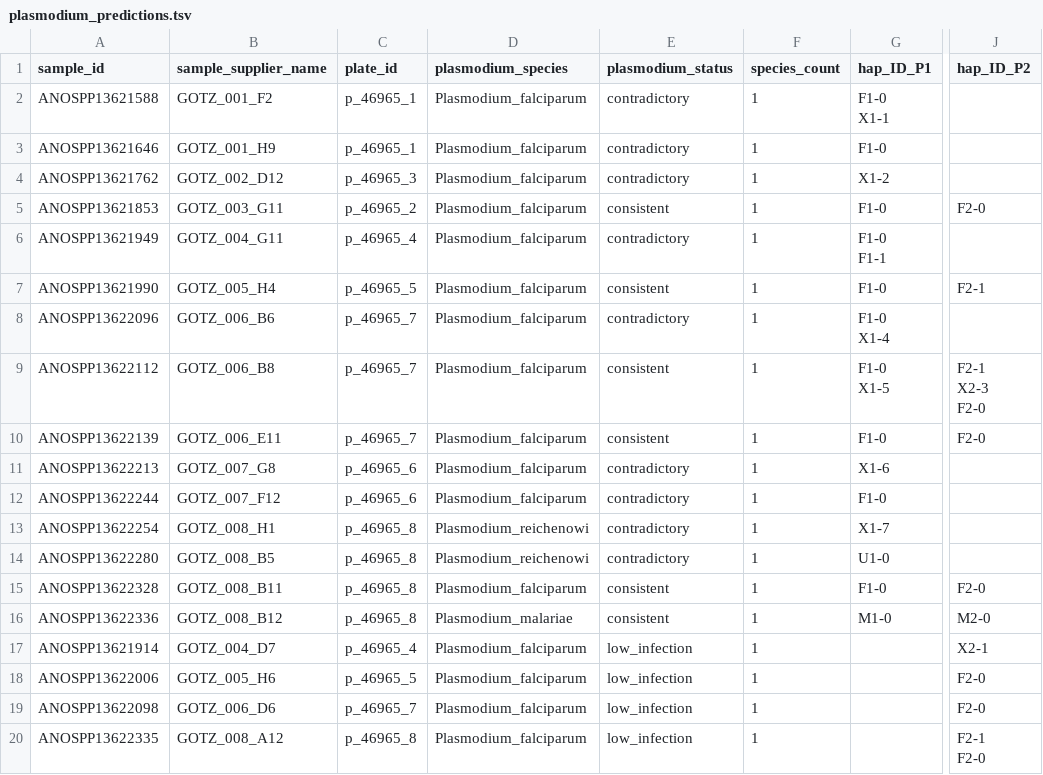
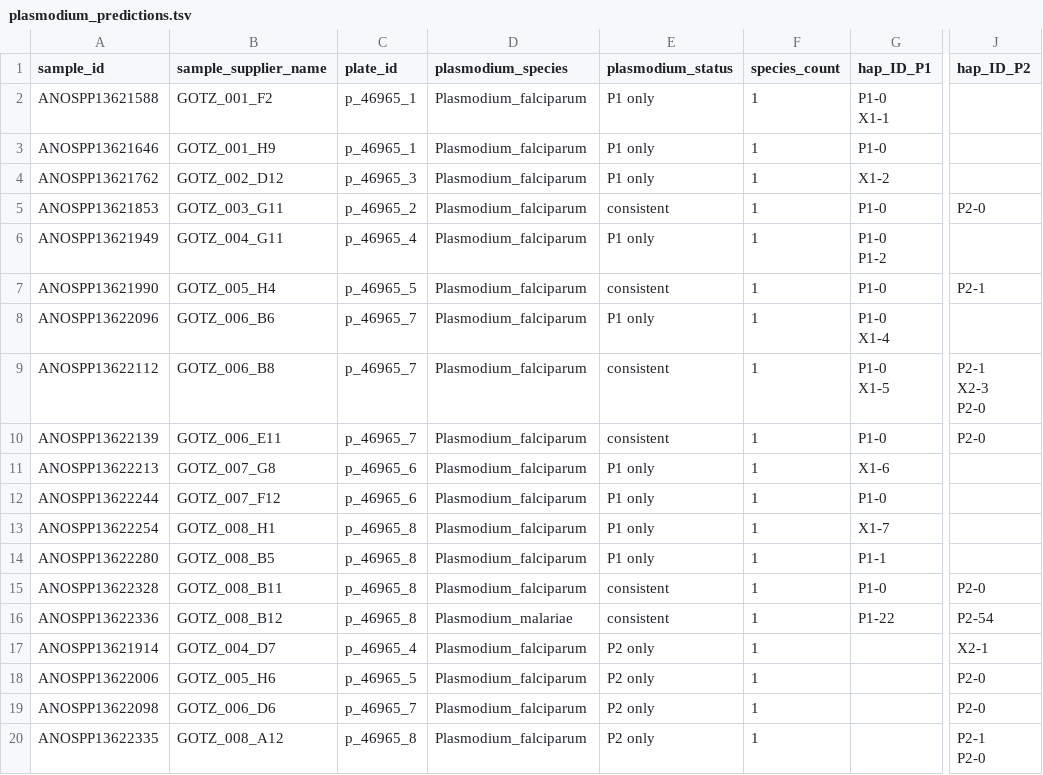
Before and after one commit to malariagen/anospp-analysis, a TSV file: gotz_tanzania/run_46965/plasm/plasmodium_predictions.tsv, drawn as a sheet; only a part is shown, gaps mark what is left out; ↵ is a line break in a cell; the diff names each change by its address in the sheet, - before the commit and + after, or states it on an @@ line.

```diff
--- a/gotz_tanzania/run_46965/plasm/plasmodium_predictions.tsv
+++ b/gotz_tanzania/run_46965/plasm/plasmodium_predictions.tsv
-E2:E4 (plasmodium_status): contradictory
+E2:E4 (plasmodium_status): P1 only
-G2 (hap_ID_P1): F1-0 ↵ X1-1
+G2 (hap_ID_P1): P1-0 ↵ X1-1
-G3 (hap_ID_P1): F1-0
+G3 (hap_ID_P1): P1-0
-G5 (hap_ID_P1): F1-0
+G5 (hap_ID_P1): P1-0
-J5 (hap_ID_P2): F2-0
+J5 (hap_ID_P2): P2-0
-E6 (plasmodium_status): contradictory
+E6 (plasmodium_status): P1 only
-G6 (hap_ID_P1): F1-0 ↵ F1-1
+G6 (hap_ID_P1): P1-0 ↵ P1-2
-G7 (hap_ID_P1): F1-0
+G7 (hap_ID_P1): P1-0
-J7 (hap_ID_P2): F2-1
+J7 (hap_ID_P2): P2-1
-E8 (plasmodium_status): contradictory
+E8 (plasmodium_status): P1 only
-G8 (hap_ID_P1): F1-0 ↵ X1-4
+G8 (hap_ID_P1): P1-0 ↵ X1-4
-G9 (hap_ID_P1): F1-0 ↵ X1-5
+G9 (hap_ID_P1): P1-0 ↵ X1-5
-J9 (hap_ID_P2): F2-1 ↵ X2-3 ↵ F2-0
+J9 (hap_ID_P2): P2-1 ↵ X2-3 ↵ P2-0
-G10 (hap_ID_P1): F1-0
+G10 (hap_ID_P1): P1-0
-J10 (hap_ID_P2): F2-0
+J10 (hap_ID_P2): P2-0
-E11:E14 (plasmodium_status): contradictory
+E11:E14 (plasmodium_status): P1 only
-G12 (hap_ID_P1): F1-0
+G12 (hap_ID_P1): P1-0
-D13:D14 (plasmodium_species): Plasmodium_reichenowi
+D13:D14 (plasmodium_species): Plasmodium_falciparum
-G14 (hap_ID_P1): U1-0
+G14 (hap_ID_P1): P1-1
-G15 (hap_ID_P1): F1-0
+G15 (hap_ID_P1): P1-0
-J15 (hap_ID_P2): F2-0
+J15 (hap_ID_P2): P2-0
-G16 (hap_ID_P1): M1-0
+G16 (hap_ID_P1): P1-22
-J16 (hap_ID_P2): M2-0
+J16 (hap_ID_P2): P2-54
-E17:E20 (plasmodium_status): low_infection
+E17:E20 (plasmodium_status): P2 only
-J18:J19 (hap_ID_P2): F2-0
+J18:J19 (hap_ID_P2): P2-0
-J20 (hap_ID_P2): F2-1 ↵ F2-0
+J20 (hap_ID_P2): P2-1 ↵ P2-0
```
Also changed, not shown: gotz_tanzania/run_46965/plasm/plasmodium_haplotypes.tsv, 3 other files.
